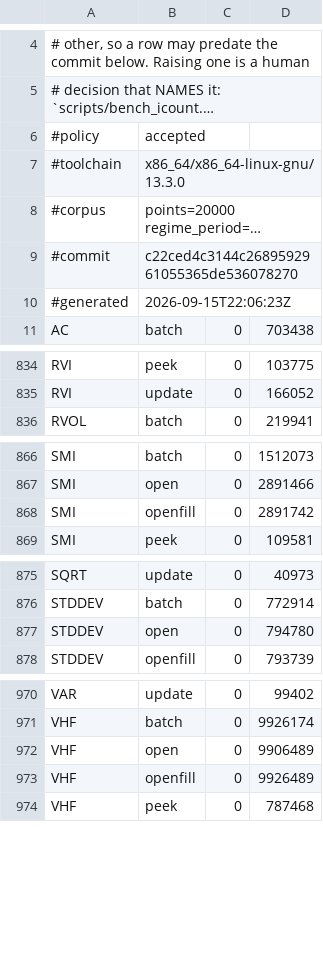
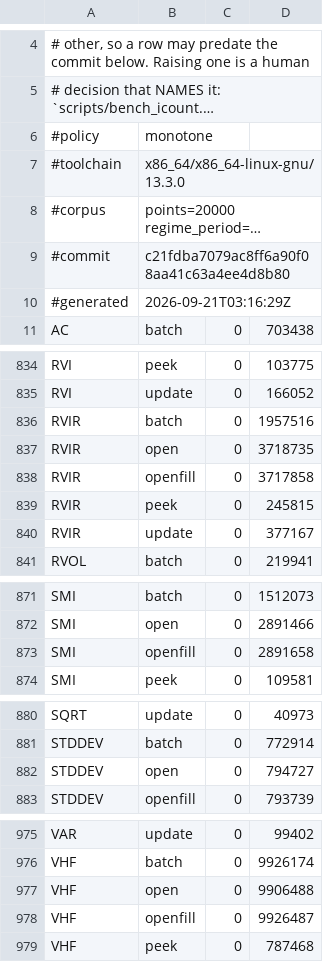
Before and after one commit to TA-Lib/ta-lib, a TSV file: .github/perf/icount-baseline-x86_64.tsv, drawn as a sheet; only a part is shown, gaps mark what is left out; long unchanged cells end in …; addresses are those after the commit; the diff names each change by its address in the sheet, - before the commit and + after, or states it on an @@ line.

```diff
--- a/.github/perf/icount-baseline-x86_64.tsv
+++ b/.github/perf/icount-baseline-x86_64.tsv
-B6: accepted
+B6: monotone
-B9: c22ced4c3144c2689592961055365de536078270
+B9: c21fdba7079ac8ff6a90f08aa41c63a4ee4d8b80
-B10: 2026-09-15T22:06:23Z
+B10: 2026-09-21T03:16:29Z
+row 836: RVIR | batch | 0 | 1957516
+row 837: RVIR | open | 0 | 3718735
+row 838: RVIR | openfill | 0 | 3717858
+row 839: RVIR | peek | 0 | 245815
+row 840: RVIR | update | 0 | 377167
-D873: 2891742
+D873: 2891658
-D882: 794780
+D882: 794727
-D977: 9906489
+D977: 9906488
-D978: 9926489
+D978: 9926487
```
